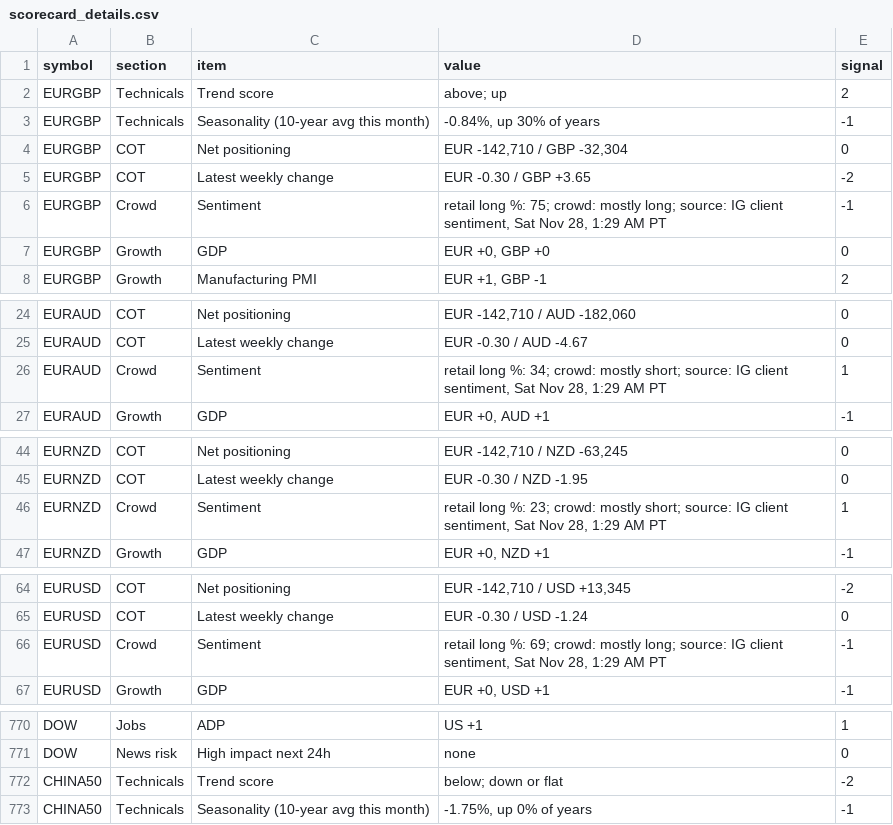
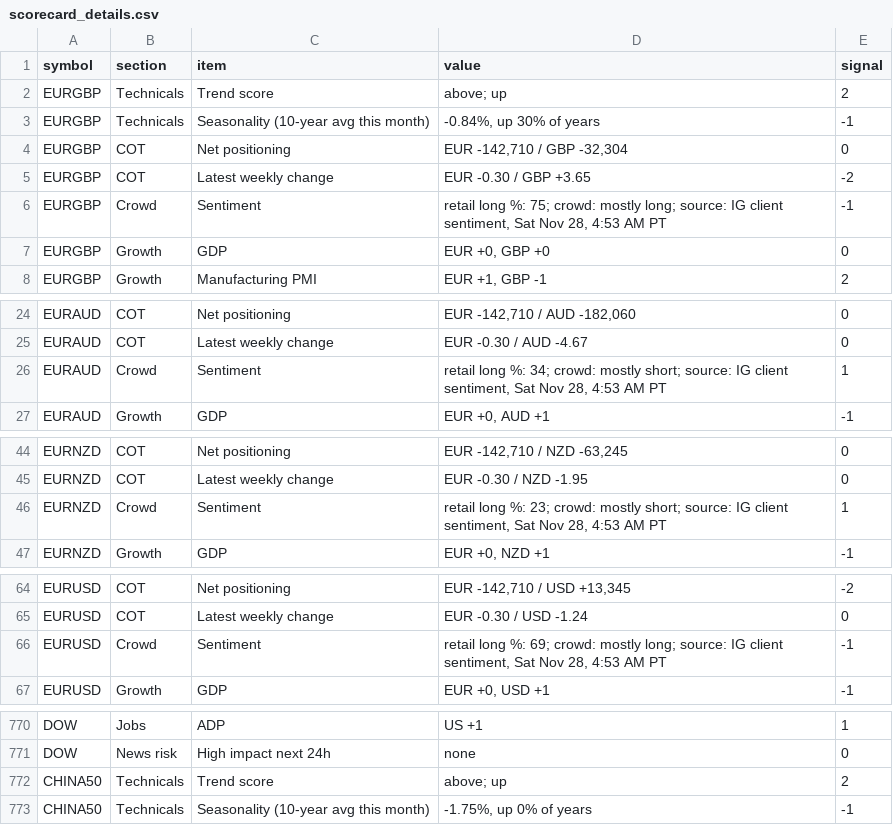
Before and after one commit to PatelNicknp/nicks-edge-dashboard, a CSV file: output/scorecard_details.csv, drawn as a sheet; only a part is shown, gaps mark what is left out; the diff covers the shown part only.

Commit message:
Update data 2026-11-28T12:55Z

```diff
--- a/output/scorecard_details.csv
+++ b/output/scorecard_details.csv
@@ -5,3 +5,3 @@ EURGBP,COT,Net positioning,"EUR -142,710 / GBP -32,304",0
 EURGBP,COT,Latest weekly change,EUR -0.30 / GBP +3.65,-2
-EURGBP,Crowd,Sentiment,"retail long %: 75; crowd: mostly long; source: IG client sentiment, Sat Nov 28, 1:29 AM PT",-1
+EURGBP,Crowd,Sentiment,"retail long %: 75; crowd: mostly long; source: IG client sentiment, Sat Nov 28, 4:53 AM PT",-1
 EURGBP,Growth,GDP,"EUR +0, GBP +0",0
@@ -25,3 +25,3 @@ EURAUD,COT,Net positioning,"EUR -142,710 / AUD -182,060",0
 EURAUD,COT,Latest weekly change,EUR -0.30 / AUD -4.67,0
-EURAUD,Crowd,Sentiment,"retail long %: 34; crowd: mostly short; source: IG client sentiment, Sat Nov 28, 1:29 AM PT",1
+EURAUD,Crowd,Sentiment,"retail long %: 34; crowd: mostly short; source: IG client sentiment, Sat Nov 28, 4:53 AM PT",1
 EURAUD,Growth,GDP,"EUR +0, AUD +1",-1
@@ -45,3 +45,3 @@ EURNZD,COT,Net positioning,"EUR -142,710 / NZD -63,245",0
 EURNZD,COT,Latest weekly change,EUR -0.30 / NZD -1.95,0
-EURNZD,Crowd,Sentiment,"retail long %: 23; crowd: mostly short; source: IG client sentiment, Sat Nov 28, 1:29 AM PT",1
+EURNZD,Crowd,Sentiment,"retail long %: 23; crowd: mostly short; source: IG client sentiment, Sat Nov 28, 4:53 AM PT",1
 EURNZD,Growth,GDP,"EUR +0, NZD +1",-1
@@ -65,3 +65,3 @@ EURUSD,COT,Net positioning,"EUR -142,710 / USD +13,345",-2
 EURUSD,COT,Latest weekly change,EUR -0.30 / USD -1.24,0
-EURUSD,Crowd,Sentiment,"retail long %: 69; crowd: mostly long; source: IG client sentiment, Sat Nov 28, 1:29 AM PT",-1
+EURUSD,Crowd,Sentiment,"retail long %: 69; crowd: mostly long; source: IG client sentiment, Sat Nov 28, 4:53 AM PT",-1
 EURUSD,Growth,GDP,"EUR +0, USD +1",-1
@@ -771,3 +771,3 @@ DOW,Jobs,ADP,US +1,1
 DOW,News risk,High impact next 24h,none,0
-CHINA50,Technicals,Trend score,below; down or flat,-2
+CHINA50,Technicals,Trend score,above; up,2
 CHINA50,Technicals,Seasonality (10-year avg this month),"-1.75%, up 0% of years",-1
```
Also changed, not shown: 49 edited cells elsewhere in this file, data/retail_latest.csv, output/market_heatmap.csv, 21 other files.
